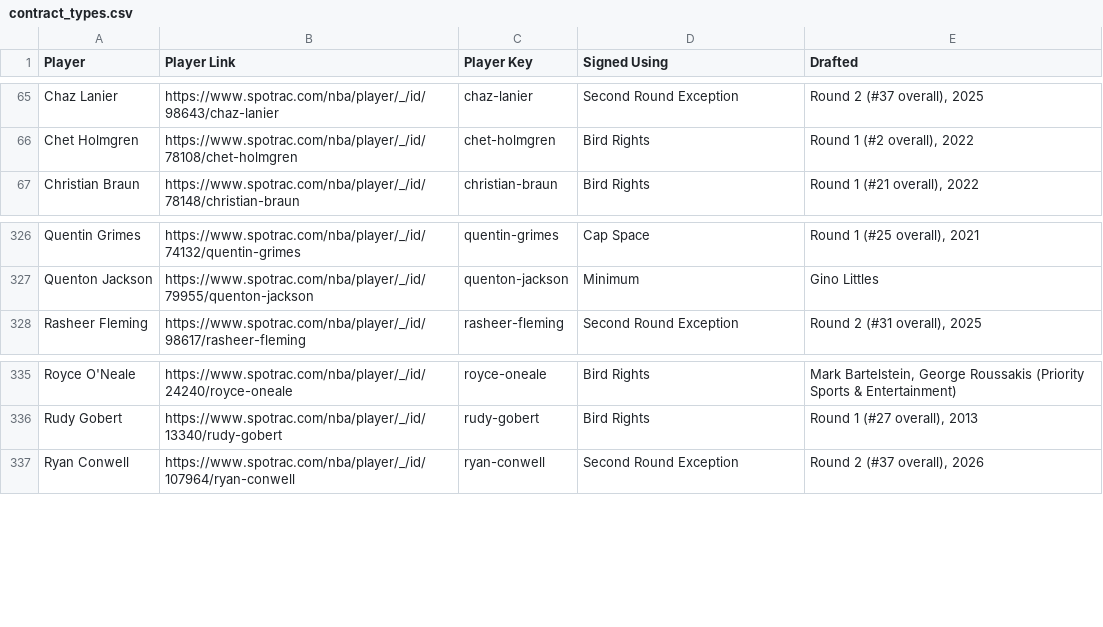
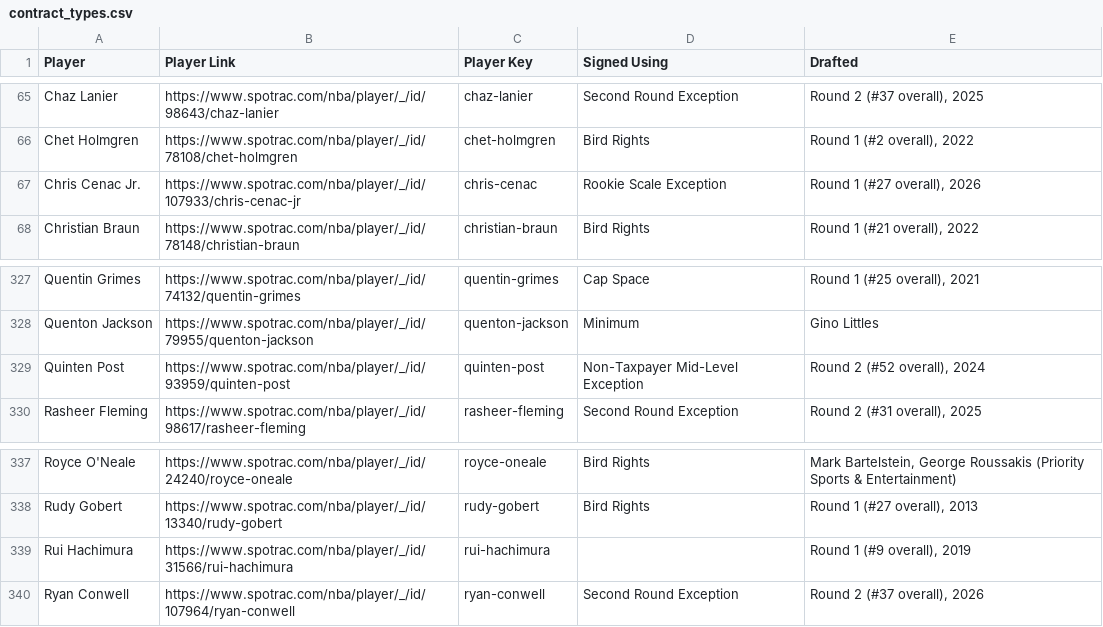
Before and after one commit to b-harr/dmcb, a CSV file: data/contract_types.csv, drawn as a sheet; only a part is shown, gaps mark what is left out; the diff names each change by its address in the sheet, - before the commit and + after, or states it on an @@ line.

```diff
--- a/data/contract_types.csv
+++ b/data/contract_types.csv
+row 67: Chris Cenac Jr. | https://www.spotrac.com/nba/player/_/id/107933/chris-cenac-jr | chris-cenac | Rookie Scale Exception | Round 1 (#27 overall), 2026
+row 329: Quinten Post | https://www.spotrac.com/nba/player/_/id/93959/quinten-post | quinten-post | Non-Taxpayer Mid-Level Exception | Round 2 (#52 overall), 2024
+row 339: Rui Hachimura | https://www.spotrac.com/nba/player/_/id/31566/rui-hachimura | rui-hachimura |  | Round 1 (#9 overall), 2019
```
Also changed, not shown: data/spotrac_contracts.csv.
